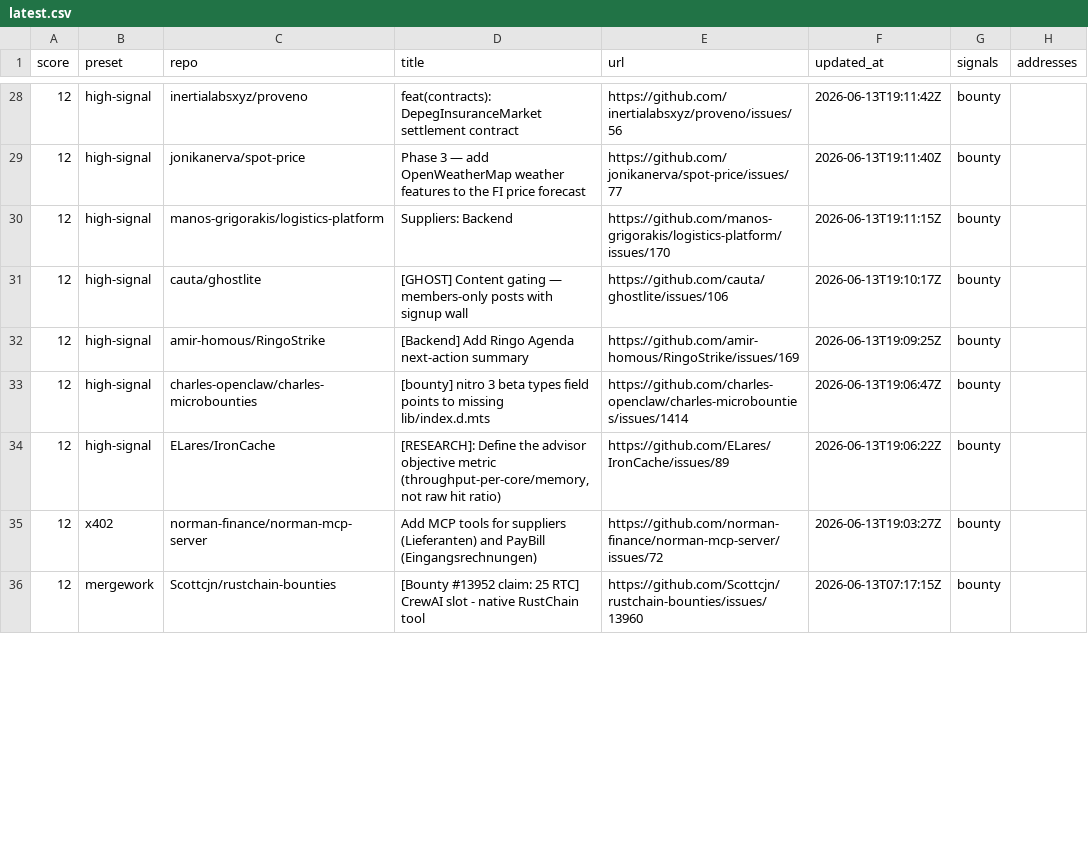
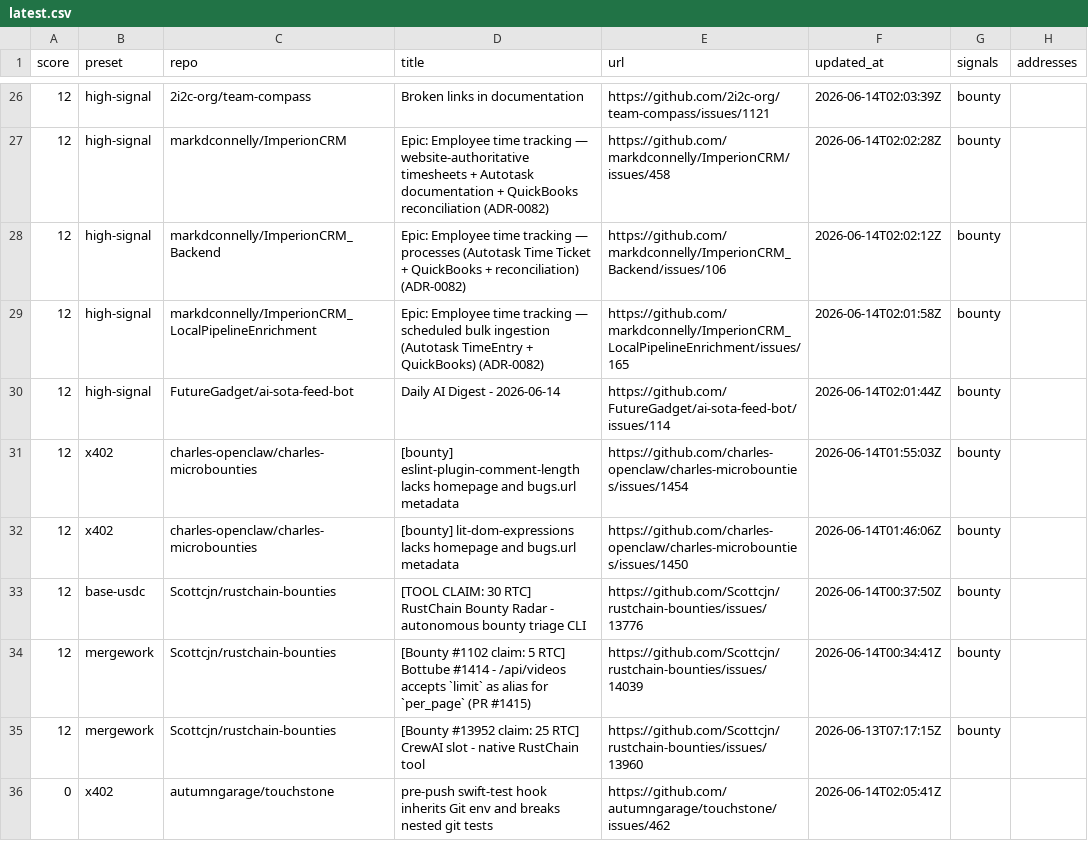
Before and after one commit to safwaankira/contest-radar, a CSV file: feed/latest.csv, drawn as a sheet; only a part is shown, gaps mark what is left out; the diff covers the shown part only.

Commit message:
Add agent feed handoff

```diff
--- a/feed/latest.csv
+++ b/feed/latest.csv
@@ -28,9 +26,11 @@
-"12","high-signal","inertialabsxyz/proveno","feat(contracts): DepegInsuranceMarket settlement contract","https://github.com/inertialabsxyz/proveno/issues/56","2026-06-13T19:11:42Z","bounty",""
-"12","high-signal","jonikanerva/spot-price","Phase 3 — add OpenWeatherMap weather features to the FI price forecast","https://github.com/jonikanerva/spot-price/issues/77","2026-06-13T19:11:40Z","bounty",""
-"12","high-signal","manos-grigorakis/logistics-platform","Suppliers: Backend","https://github.com/manos-grigorakis/logistics-platform/issues/170","2026-06-13T19:11:15Z","bounty",""
-"12","high-signal","cauta/ghostlite","[GHOST] Content gating — members-only posts with signup wall","https://github.com/cauta/ghostlite/issues/106","2026-06-13T19:10:17Z","bounty",""
-"12","high-signal","amir-homous/RingoStrike","[Backend] Add Ringo Agenda next-action summary","https://github.com/amir-homous/RingoStrike/issues/169","2026-06-13T19:09:25Z","bounty",""
-"12","high-signal","charles-openclaw/charles-microbounties","[bounty] nitro 3 beta types field points to missing lib/index.d.mts","https://github.com/charles-openclaw/charles-microbounties/issues/1414","2026-06-13T19:06:47Z","bounty",""
-"12","high-signal","ELares/IronCache","[RESEARCH]: Define the advisor objective metric (throughput-per-core/memory, not raw hit ratio)","https://github.com/ELares/IronCache/issues/89","2026-06-13T19:06:22Z","bounty",""
-"12","x402","norman-finance/norman-mcp-server","Add MCP tools for suppliers (Lieferanten) and PayBill (Eingangsrechnungen)","https://github.com/norman-finance/norman-mcp-server/issues/72","2026-06-13T19:03:27Z","bounty",""
+"12","high-signal","2i2c-org/team-compass","Broken links in documentation","https://github.com/2i2c-org/team-compass/issues/1121","2026-06-14T02:03:39Z","bounty",""
+"12","high-signal","markdconnelly/ImperionCRM","Epic: Employee time tracking — website-authoritative timesheets + Autotask documentation + QuickBooks reconciliation (ADR-0082)","https://github.com/markdconnelly/ImperionCRM/issues/458","2026-06-14T02:02:28Z","bounty",""
+"12","high-signal","markdconnelly/ImperionCRM_Backend","Epic: Employee time tracking — processes (Autotask Time Ticket + QuickBooks + reconciliation) (ADR-0082)","https://github.com/markdconnelly/ImperionCRM_Backend/issues/106","2026-06-14T02:02:12Z","bounty",""
+"12","high-signal","markdconnelly/ImperionCRM_LocalPipelineEnrichment","Epic: Employee time tracking — scheduled bulk ingestion (Autotask TimeEntry + QuickBooks) (ADR-0082)","https://github.com/markdconnelly/ImperionCRM_LocalPipelineEnrichment/issues/165","2026-06-14T02:01:58Z","bounty",""
+"12","high-signal","FutureGadget/ai-sota-feed-bot","Daily AI Digest - 2026-06-14","https://github.com/FutureGadget/ai-sota-feed-bot/issues/114","2026-06-14T02:01:44Z","bounty",""
+"12","x402","charles-openclaw/charles-microbounties","[bounty] eslint-plugin-comment-length lacks homepage and bugs.url metadata","https://github.com/charles-openclaw/charles-microbounties/issues/1454","2026-06-14T01:55:03Z","bounty",""
+"12","x402","charles-openclaw/charles-microbounties","[bounty] lit-dom-expressions lacks homepage and bugs.url metadata","https://github.com/charles-openclaw/charles-microbounties/issues/1450","2026-06-14T01:46:06Z","bounty",""
+"12","base-usdc","Scottcjn/rustchain-bounties","[TOOL CLAIM: 30 RTC] RustChain Bounty Radar - autonomous bounty triage CLI","https://github.com/Scottcjn/rustchain-bounties/issues/13776","2026-06-14T00:37:50Z","bounty",""
+"12","mergework","Scottcjn/rustchain-bounties","[Bounty #1102 claim: 5 RTC] Bottube #1414 - /api/videos accepts `limit` as alias for `per_page` (PR #1415)","https://github.com/Scottcjn/rustchain-bounties/issues/14039","2026-06-14T00:34:41Z","bounty",""
 "12","mergework","Scottcjn/rustchain-bounties","[Bounty #13952 claim: 25 RTC] CrewAI slot - native RustChain tool","https://github.com/Scottcjn/rustchain-bounties/issues/13960","2026-06-13T07:17:15Z","bounty",""
+"0","x402","autumngarage/touchstone","pre-push swift-test hook inherits Git env and breaks nested git tests","https://github.com/autumngarage/touchstone/issues/462","2026-06-14T02:05:41Z","",""
```
Also changed, not shown: 3 added rows, 5 removed rows and 75 edited cells elsewhere in this file, 9 other files.
